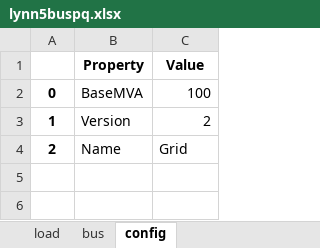
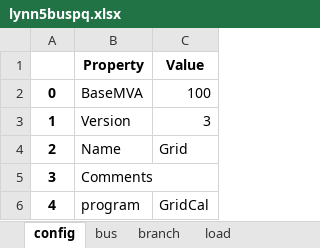
Before and after one commit to schuttpj86/vera1, an Excel workbook: Grids_and_profiles/grids/lynn5buspq.xlsx, sheet config, drawn as a sheet; values as stored, in another font and other column widths than the file's, no borders; the diff names each change by its address in the sheet, - before the commit and + after, or states it on an @@ line.

```diff
--- a/Grids_and_profiles/grids/lynn5buspq.xlsx (sheet config)
+++ b/Grids_and_profiles/grids/lynn5buspq.xlsx (sheet config)
@@ sheet tab order changed: config | bus | branch | load @@
-C3 (Value): 2
+C3 (Value): 3
+row 5: 3 | Comments
+row 6: 4 | program | GridCal
```
Also changed, not shown: sheet branch, sheet battery, sheet load, sheet bus, sheet static_generator, sheet shunt, other sheet tabs, Grids_and_profiles/grids/Europe winter 2009 model.xlsx, 9 other files.
